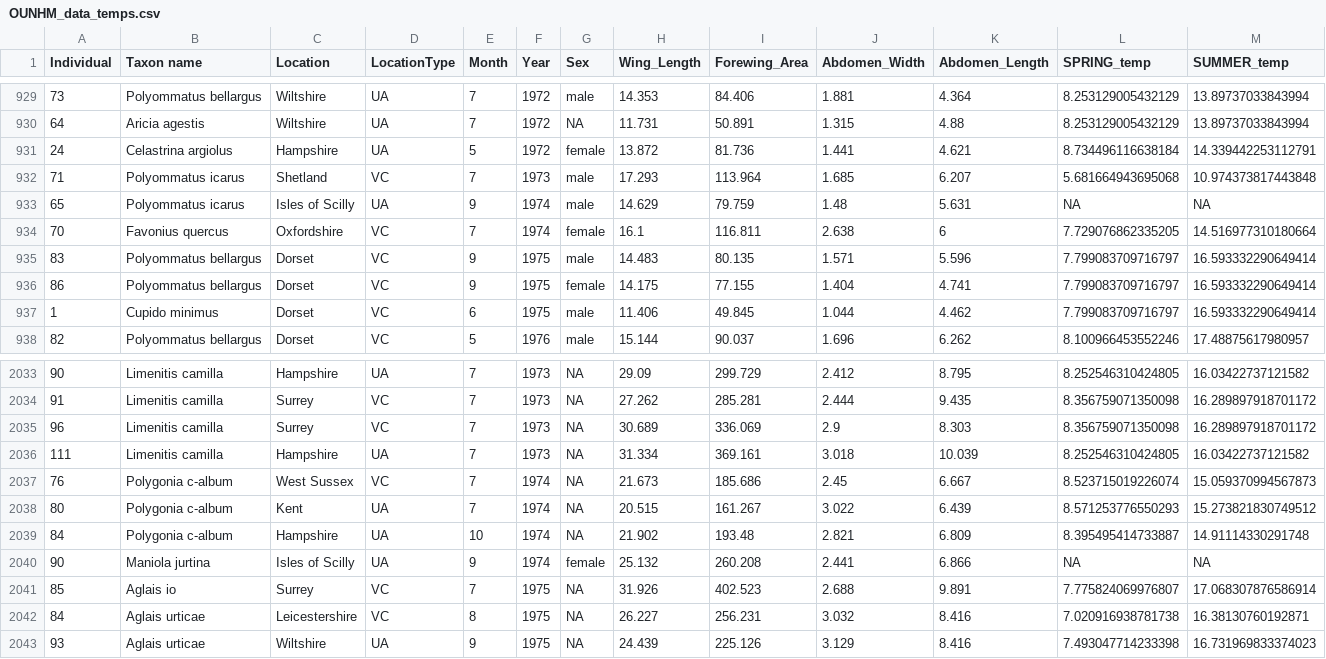
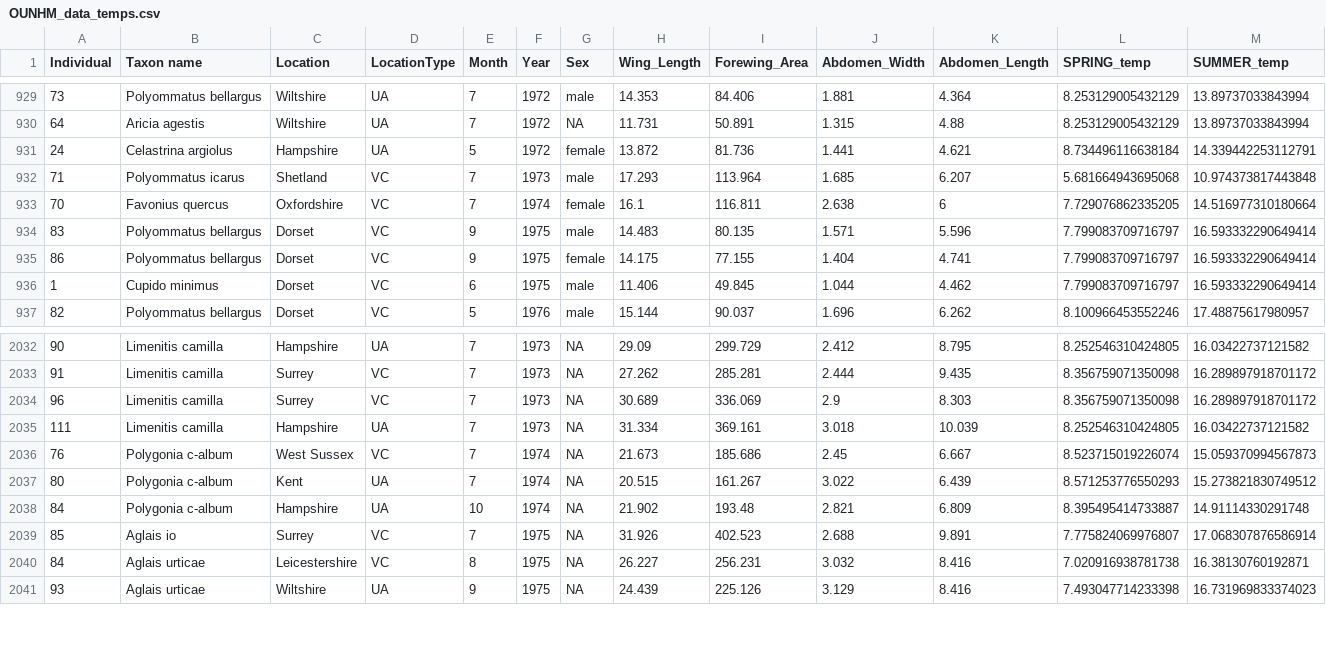
Before and after one commit to redeyeshadow/Butterfly_Project_MBiol, a CSV file: data/OUNHM_data_temps.csv, drawn as a sheet; only a part is shown, gaps mark what is left out; rows hold the shown columns only; the diff names each change by its address in the sheet, - before the commit and + after, or states it on an @@ line.

Commit message:
Remove two Scilly Isles Samples

```diff
--- a/data/OUNHM_data_temps.csv
+++ b/data/OUNHM_data_temps.csv
-row 933: 65 | Polyommatus icarus | Isles of Scilly | UA | 9 | 1974 | male | 14.629 | 79.759 | 1.48 | 5.631 | NA | NA
-row 2040: 90 | Maniola jurtina | Isles of Scilly | UA | 9 | 1974 | female | 25.132 | 260.208 | 2.441 | 6.866 | NA | NA
```
Also changed, not shown: data/OUNHM_for_models.csv, data/OUNHM_measurements_clean.csv, 3 other files.
